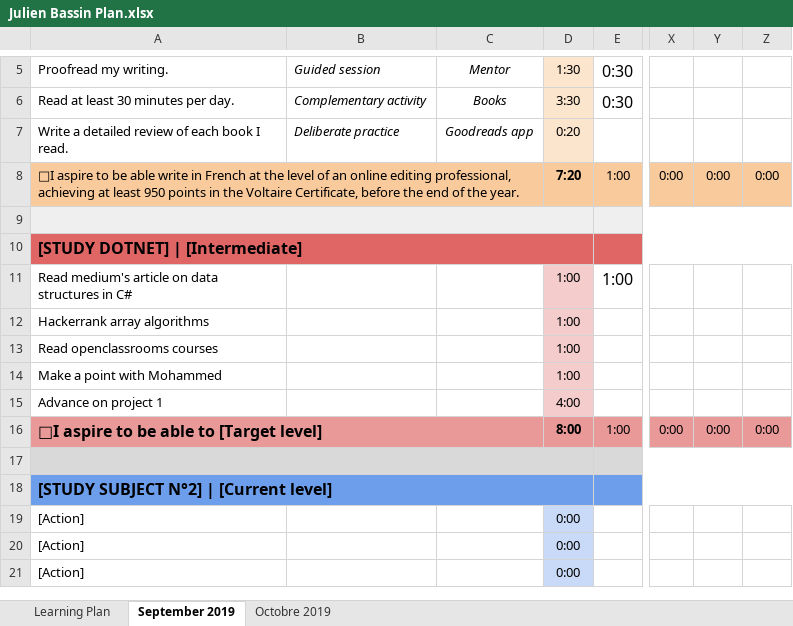
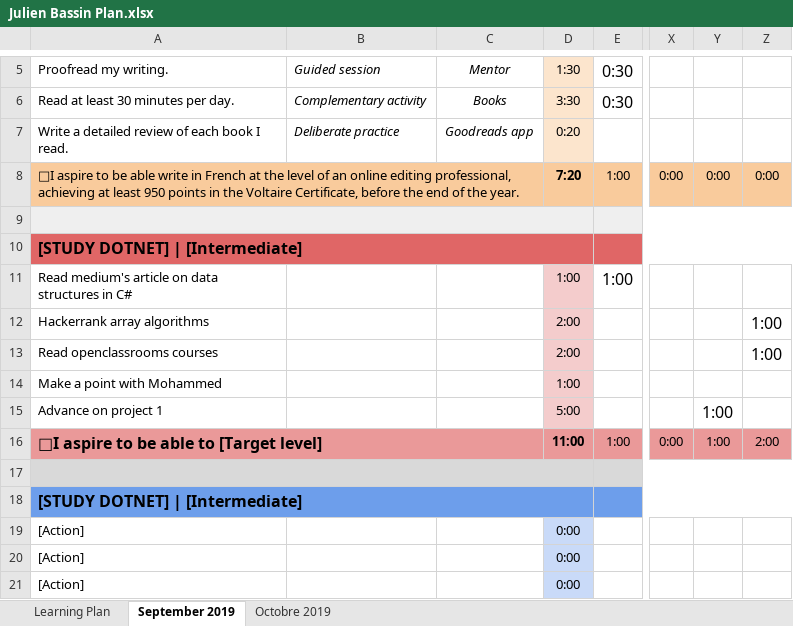
Before and after one commit to julienbassin/dotnet-openclassrooms, an Excel workbook: Projet 1/Julien Bassin Plan.xlsx, sheet September 2019, drawn as a sheet; only a part is shown, gaps mark what is left out; values as stored, in another font and other column widths than the file's, no borders; the diff names each change by its address in the sheet, - before the commit and + after, or states it on an @@ line.

```diff
--- a/Projet 1/Julien Bassin Plan.xlsx (sheet September 2019)
+++ b/Projet 1/Julien Bassin Plan.xlsx (sheet September 2019)
-D12:D13: 1:00
+D12:D13: 2:00
-Z12:Z13: (empty)
+Z12:Z13: 1:00
-D15: 4:00
+D15: 5:00
-Y15: (empty)
+Y15: 1:00
-D16: 8:00
+D16: 11:00
-Y16: 0:00
+Y16: 1:00
-Z16: 0:00
+Z16: 2:00
-A18: [STUDY SUBJECT N°2] | [Current level]
+A18: [STUDY DOTNET] | [Intermediate]
```
Also changed, not shown: 9 other files.
